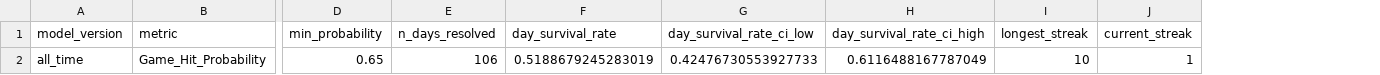
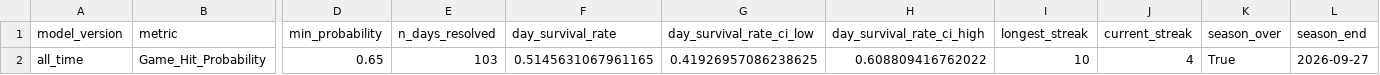
Before and after one commit to JMerchen/mlb_metrics, a CSV file: docs/data/beat_the_streak_summary.csv, drawn as a sheet; only a part is shown, gaps mark what is left out; the diff names each change by its address in the sheet, - before the commit and + after, or states it on an @@ line.

```diff
--- a/docs/data/beat_the_streak_summary.csv
+++ b/docs/data/beat_the_streak_summary.csv
+column K (season_over), row 2: True
+column L (season_end), row 2: 2026-09-27
-E2 (n_days_resolved): 106
+E2 (n_days_resolved): 103
-F2 (day_survival_rate): 0.5188679245283019
+F2 (day_survival_rate): 0.5145631067961165
-G2 (day_survival_rate_ci_low): 0.42476730553927733
+G2 (day_survival_rate_ci_low): 0.41926957086238625
-H2 (day_survival_rate_ci_high): 0.6116488167787049
+H2 (day_survival_rate_ci_high): 0.608809416762022
-J2 (current_streak): 1
+J2 (current_streak): 4
```
Also changed, not shown: docs/data/beat_the_streak_picks.csv, docs/data/beat_the_streak_summary_by_version.csv, 5 other files.
